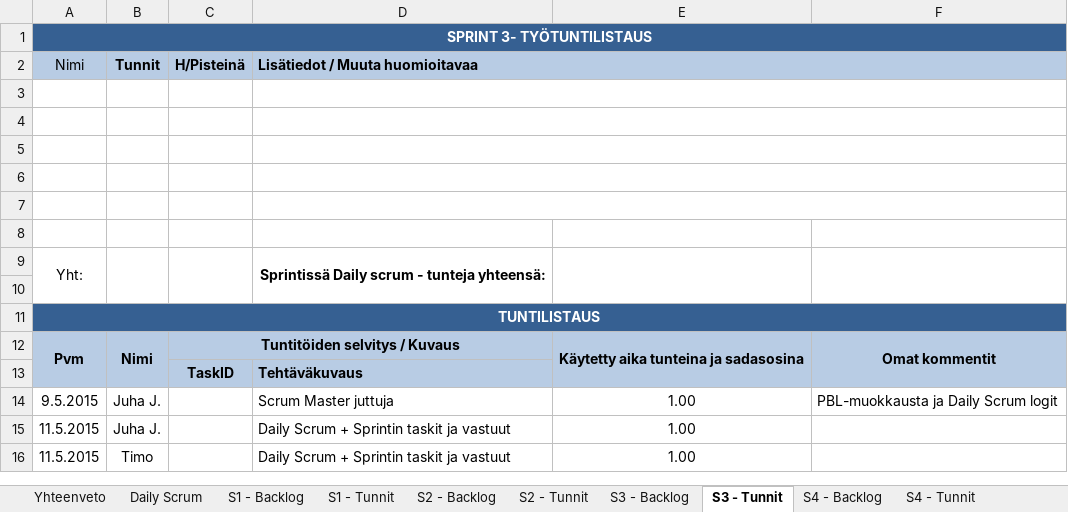
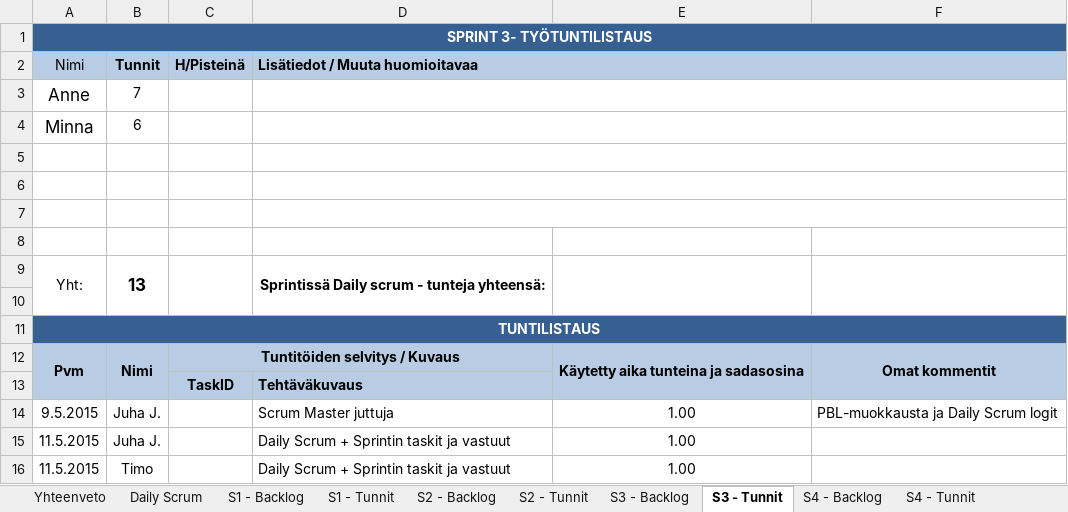
Before and after one commit to studbojers/Tyoajanseuranta, an Excel workbook: Scrum/sprintbacklogpohja.xlsx, sheet S3 - Tunnit, drawn as a sheet; only a part is shown; values as stored, in another font and other column widths than the file's, no borders; removed rows and columns are numbered as before the commit, all else as after; the diff names each change by its address in the sheet, - before the commit and + after, or states it on an @@ line.

```diff
--- a/Scrum/sprintbacklogpohja.xlsx (sheet S3 - Tunnit)
+++ b/Scrum/sprintbacklogpohja.xlsx (sheet S3 - Tunnit)
+row 3: Anne | 7
+row 4: Minna | 6
-D6:F6 merged
-row 7: (empty)
-row 8: (empty)
-B9 (Tunnit): (empty)
+B9 (Tunnit): 13
```
Also changed, not shown: sheet S4 - Tunnit, sheet S2 - Tunnit, sheet S1 - Tunnit, sheet S4 - Backlog, sheet S1 - Backlog, sheet S3 - Backlog, charts or pictures, 2 other files.
